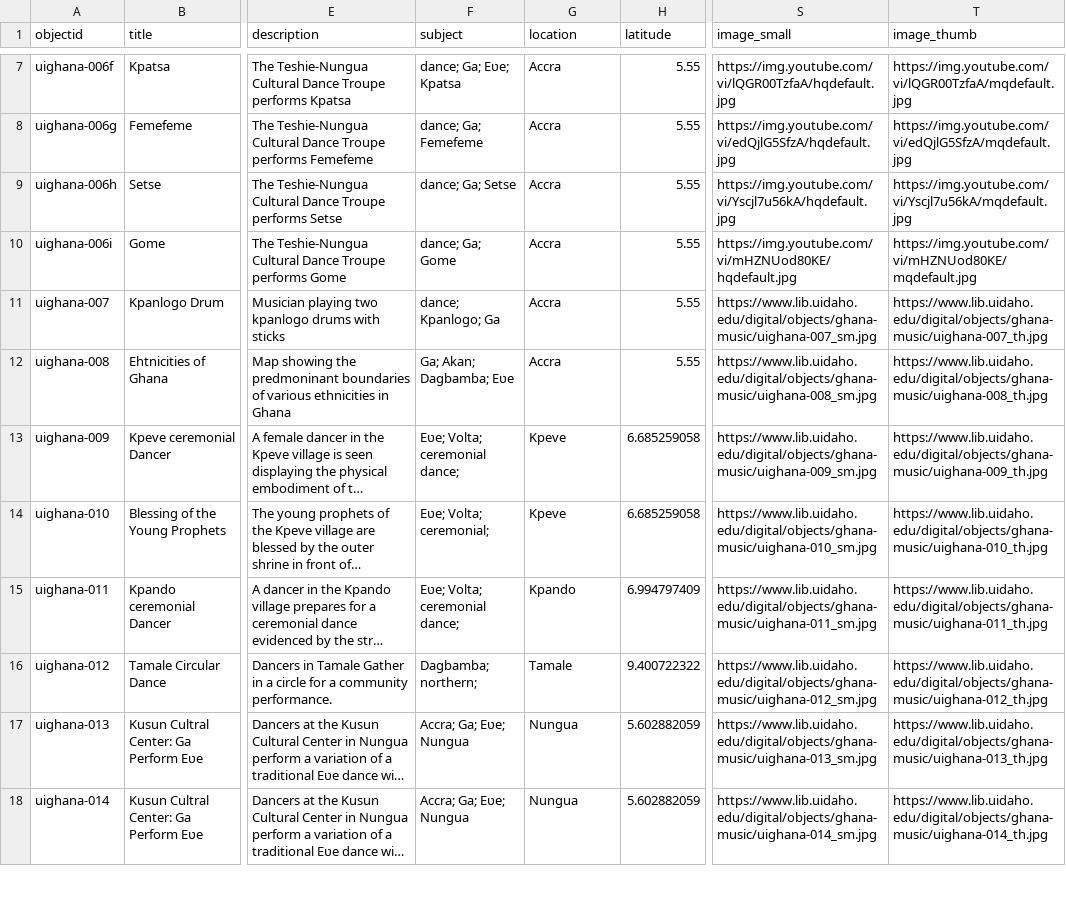
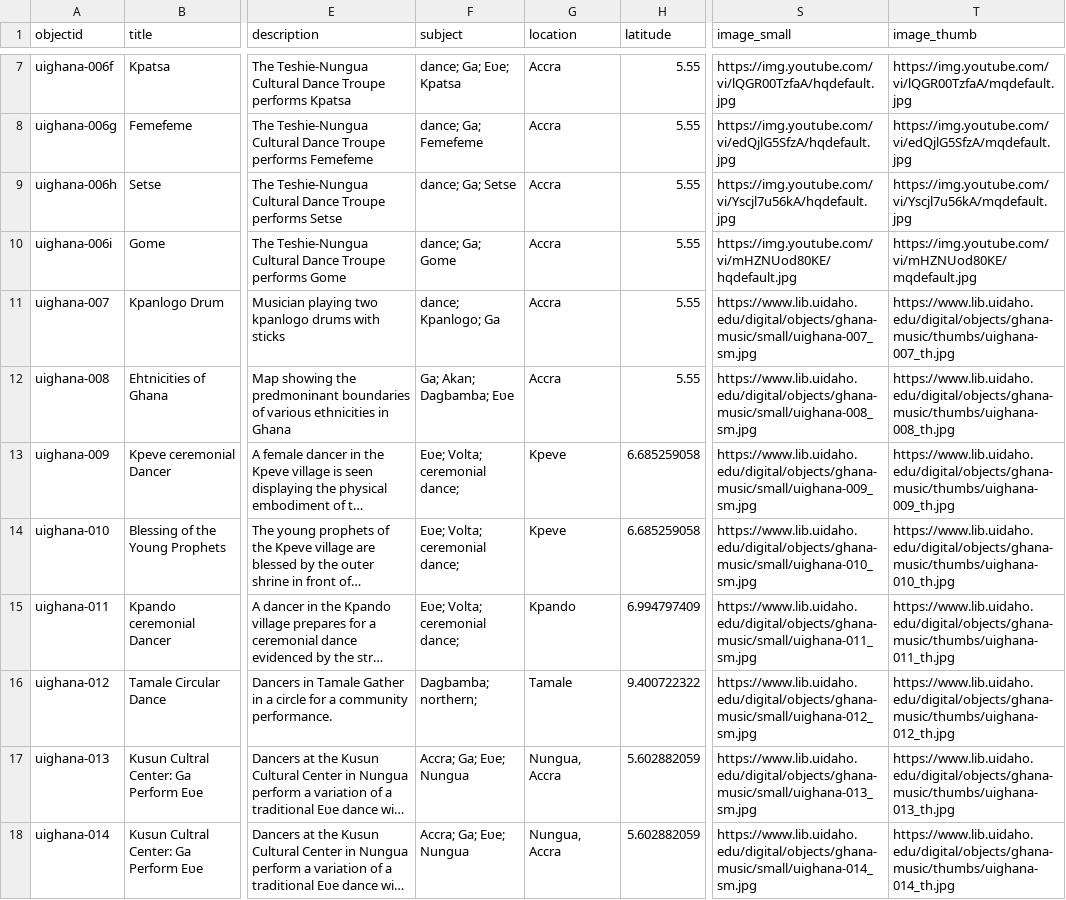
Before and after one commit to thecdil/ghana-music-initiative, a CSV file: _data/ghana_metadata.csv, drawn as a sheet; only a part is shown, gaps mark what is left out; long unchanged cells end in …; the diff covers the shown part only; the diff names each change by its address in the sheet, - before the commit and + after, or states it on an @@ line.

Commit message:
update image paths

```diff
--- a/_data/ghana_metadata.csv
+++ b/_data/ghana_metadata.csv
-S11 (image_small): https://www.lib.uidaho.edu/digital/objects/ghana-music/uighana-007_sm.jpg
+S11 (image_small): https://www.lib.uidaho.edu/digital/objects/ghana-music/small/uighana-007_sm.jpg
-T11 (image_thumb): https://www.lib.uidaho.edu/digital/objects/ghana-music/uighana-007_th.jpg
+T11 (image_thumb): https://www.lib.uidaho.edu/digital/objects/ghana-music/thumbs/uighana-007_th.jpg
-S12 (image_small): https://www.lib.uidaho.edu/digital/objects/ghana-music/uighana-008_sm.jpg
+S12 (image_small): https://www.lib.uidaho.edu/digital/objects/ghana-music/small/uighana-008_sm.jpg
-T12 (image_thumb): https://www.lib.uidaho.edu/digital/objects/ghana-music/uighana-008_th.jpg
+T12 (image_thumb): https://www.lib.uidaho.edu/digital/objects/ghana-music/thumbs/uighana-008_th.jpg
-S13 (image_small): https://www.lib.uidaho.edu/digital/objects/ghana-music/uighana-009_sm.jpg
+S13 (image_small): https://www.lib.uidaho.edu/digital/objects/ghana-music/small/uighana-009_sm.jpg
-T13 (image_thumb): https://www.lib.uidaho.edu/digital/objects/ghana-music/uighana-009_th.jpg
+T13 (image_thumb): https://www.lib.uidaho.edu/digital/objects/ghana-music/thumbs/uighana-009_th.jpg
-F14 (subject): Eʋe; Volta; ceremonial;
+F14 (subject): Eʋe; Volta; ceremonial dance;
-S14 (image_small): https://www.lib.uidaho.edu/digital/objects/ghana-music/uighana-010_sm.jpg
+S14 (image_small): https://www.lib.uidaho.edu/digital/objects/ghana-music/small/uighana-010_sm.jpg
-T14 (image_thumb): https://www.lib.uidaho.edu/digital/objects/ghana-music/uighana-010_th.jpg
+T14 (image_thumb): https://www.lib.uidaho.edu/digital/objects/ghana-music/thumbs/uighana-010_th.jpg
-S15 (image_small): https://www.lib.uidaho.edu/digital/objects/ghana-music/uighana-011_sm.jpg
+S15 (image_small): https://www.lib.uidaho.edu/digital/objects/ghana-music/small/uighana-011_sm.jpg
-T15 (image_thumb): https://www.lib.uidaho.edu/digital/objects/ghana-music/uighana-011_th.jpg
+T15 (image_thumb): https://www.lib.uidaho.edu/digital/objects/ghana-music/thumbs/uighana-011_th.jpg
-S16 (image_small): https://www.lib.uidaho.edu/digital/objects/ghana-music/uighana-012_sm.jpg
+S16 (image_small): https://www.lib.uidaho.edu/digital/objects/ghana-music/small/uighana-012_sm.jpg
-T16 (image_thumb): https://www.lib.uidaho.edu/digital/objects/ghana-music/uighana-012_th.jpg
+T16 (image_thumb): https://www.lib.uidaho.edu/digital/objects/ghana-music/thumbs/uighana-012_th.jpg
-G17:G18 (location): Nungua
+G17:G18 (location): Nungua, Accra
-S17 (image_small): https://www.lib.uidaho.edu/digital/objects/ghana-music/uighana-013_sm.jpg
+S17 (image_small): https://www.lib.uidaho.edu/digital/objects/ghana-music/small/uighana-013_sm.jpg
-T17 (image_thumb): https://www.lib.uidaho.edu/digital/objects/ghana-music/uighana-013_th.jpg
+T17 (image_thumb): https://www.lib.uidaho.edu/digital/objects/ghana-music/thumbs/uighana-013_th.jpg
-S18 (image_small): https://www.lib.uidaho.edu/digital/objects/ghana-music/uighana-014_sm.jpg
+S18 (image_small): https://www.lib.uidaho.edu/digital/objects/ghana-music/small/uighana-014_sm.jpg
-T18 (image_thumb): https://www.lib.uidaho.edu/digital/objects/ghana-music/uighana-014_th.jpg
+T18 (image_thumb): https://www.lib.uidaho.edu/digital/objects/ghana-music/thumbs/uighana-014_th.jpg
```
Also changed, not shown: 24 edited cells elsewhere in this file, 1 other file.
